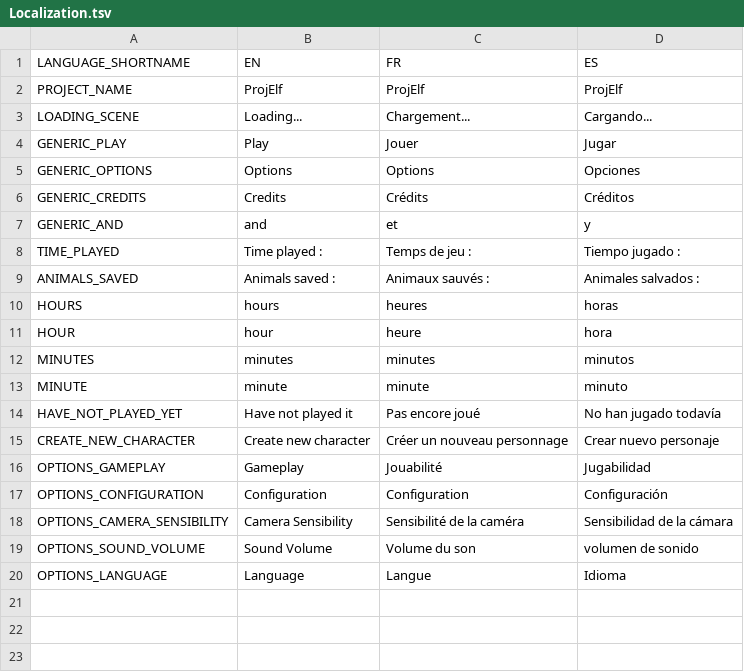
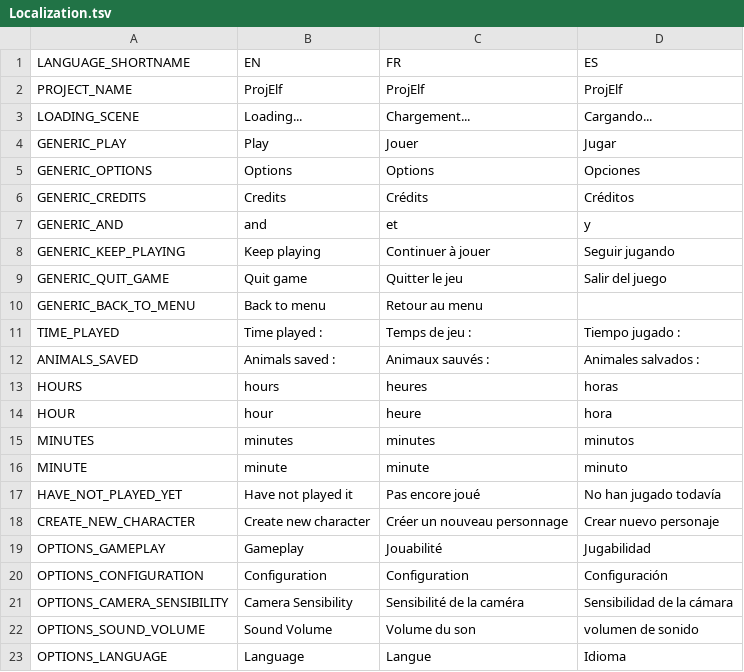
Before and after one commit to Gretsok/ProjElfe, a TSV file: ProjElfUnity/Assets/Resources/Localization.tsv, drawn as a sheet; the diff names each change by its address in the sheet, - before the commit and + after, or states it on an @@ line.

Commit message:
Pause Menu

```diff
--- a/ProjElfUnity/Assets/Resources/Localization.tsv
+++ b/ProjElfUnity/Assets/Resources/Localization.tsv
+row 8: GENERIC_KEEP_PLAYING | Keep playing | Continuer à jouer | Seguir jugando
+row 9: GENERIC_QUIT_GAME | Quit game | Quitter le jeu | Salir del juego
+row 10: GENERIC_BACK_TO_MENU | Back to menu | Retour au menu
```
Also changed, not shown: 28 other files.
